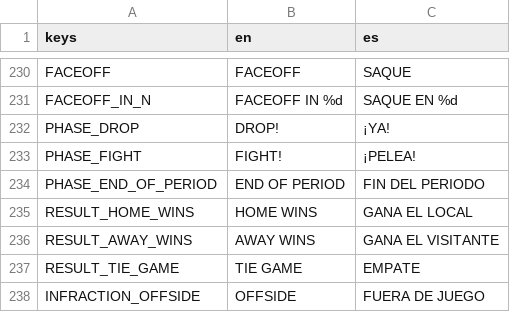
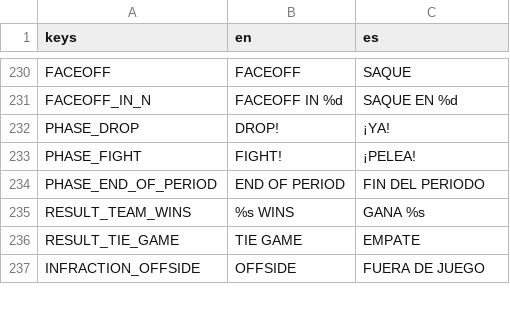
Before and after one commit to Melon-Collie/mitts, a CSV file: locale/translations.csv, drawn as a sheet; only a part is shown, gaps mark what is left out; removed rows and columns are numbered as before the commit, all else as after; the diff names each change by its address in the sheet, - before the commit and + after, or states it on an @@ line.

```diff
--- a/locale/translations.csv
+++ b/locale/translations.csv
-row 235: RESULT_HOME_WINS | HOME WINS | GANA EL LOCAL
-row 236: RESULT_AWAY_WINS | AWAY WINS | GANA EL VISITANTE
+row 235: RESULT_TEAM_WINS | %s WINS | GANA %s
```
Also changed, not shown: 4 other files.
